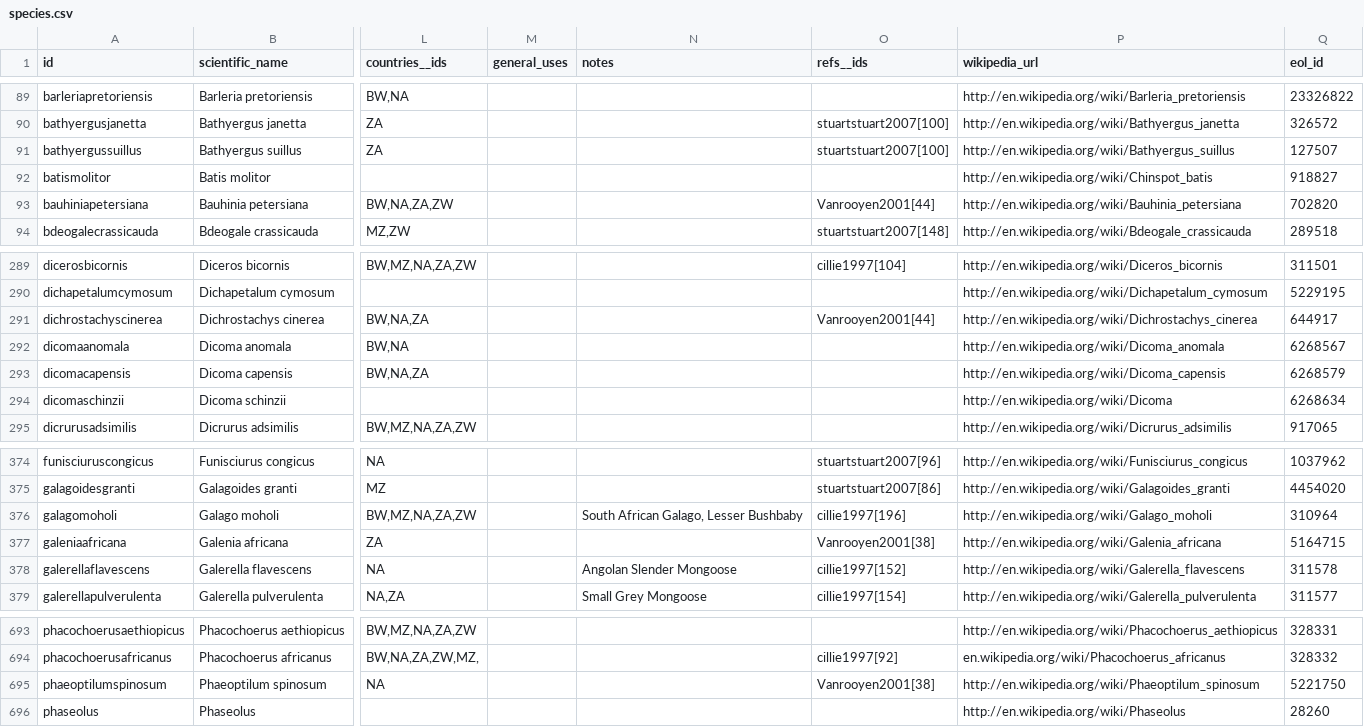
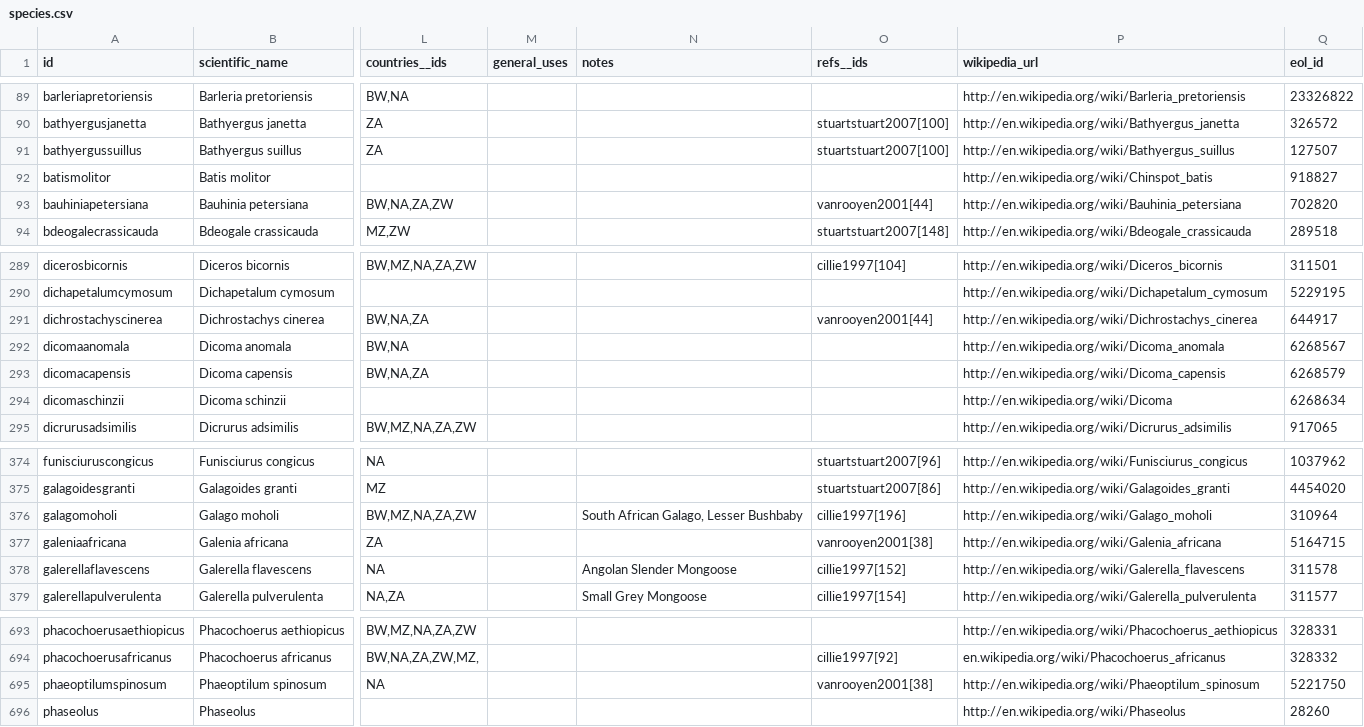
Before and after one commit to tsammalex/tsammalex, a CSV file: tsammalexdata/data/species.csv, drawn as a sheet; only a part is shown, gaps mark what is left out; the diff names each change by its address in the sheet, - before the commit and + after, or states it on an @@ line.

```diff
--- a/tsammalexdata/data/species.csv
+++ b/tsammalexdata/data/species.csv
-O93 (refs__ids): Vanrooyen2001[44]
+O93 (refs__ids): vanrooyen2001[44]
-O291 (refs__ids): Vanrooyen2001[44]
+O291 (refs__ids): vanrooyen2001[44]
-O377 (refs__ids): Vanrooyen2001[38]
+O377 (refs__ids): vanrooyen2001[38]
-O695 (refs__ids): Vanrooyen2001[38]
+O695 (refs__ids): vanrooyen2001[38]
```
Also changed, not shown: tsammalexdata/data/names.csv.
